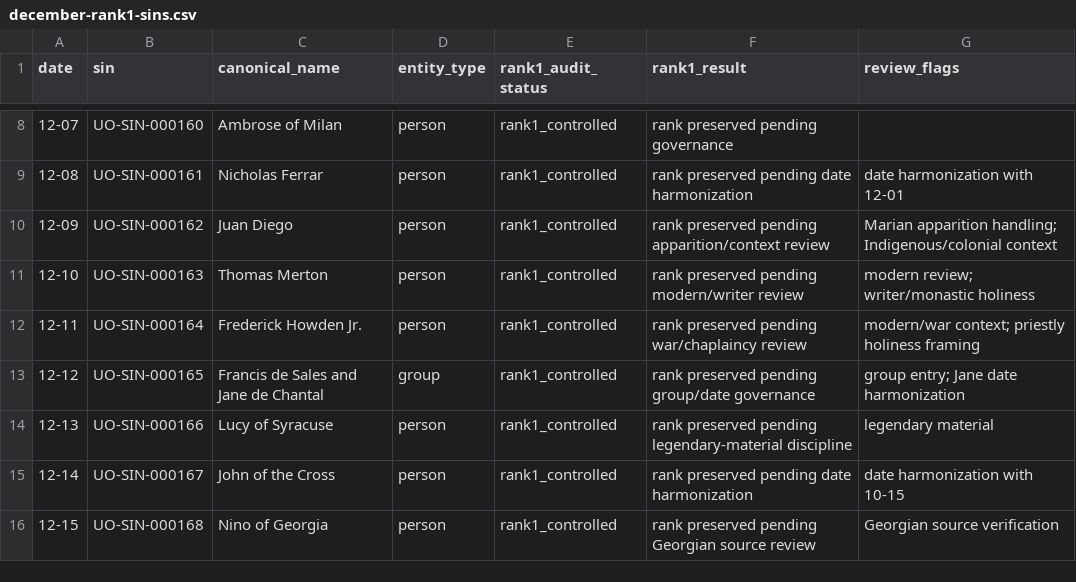
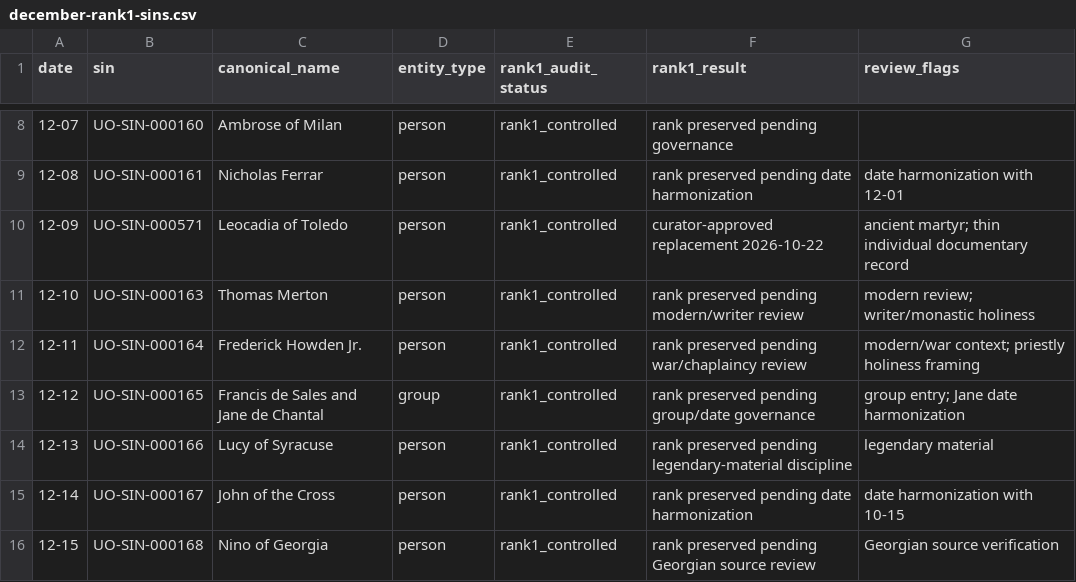
Before and after one commit to JWJeffery/PrayerAppNew, a CSV file: data/kalendar/sin/rank1/december-rank1-sins.csv, drawn as a sheet; only a part is shown, gaps mark what is left out.

Commit message:
Sync December 9 rank-one controlled identifier to Leocadia

```diff
--- a/data/kalendar/sin/rank1/december-rank1-sins.csv
+++ b/data/kalendar/sin/rank1/december-rank1-sins.csv
@@ -9,3 +9,3 @@ date,sin,canonical_name,entity_type,rank1_audit_status,rank1_result,review_flags
 12-08,UO-SIN-000161,Nicholas Ferrar,person,rank1_controlled,rank preserved pending date harmonization,date harmonization with 12-01
-12-09,UO-SIN-000162,Juan Diego,person,rank1_controlled,rank preserved pending apparition/context review,Marian apparition handling; Indigenous/colonial context
+12-09,UO-SIN-000571,Leocadia of Toledo,person,rank1_controlled,curator-approved replacement 2026-10-22,ancient martyr; thin individual documentary record
 12-10,UO-SIN-000163,Thomas Merton,person,rank1_controlled,rank preserved pending modern/writer review,modern review; writer/monastic holiness
```
